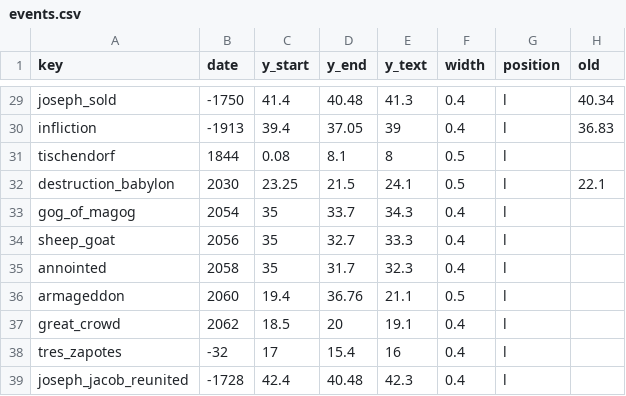
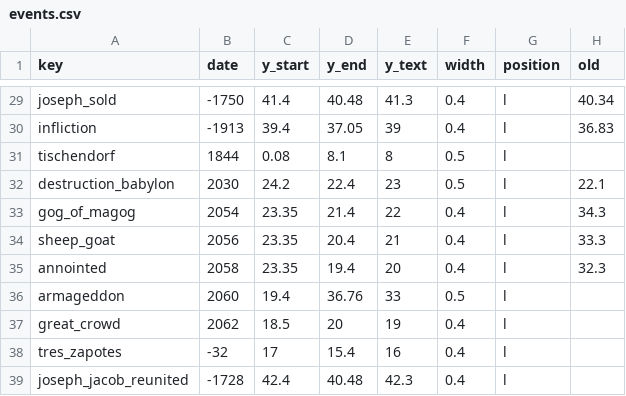
Before and after one commit to kreier/timeline, a CSV file: db/events.csv, drawn as a sheet; only a part is shown, gaps mark what is left out.

Commit message:
reorganized events in the time of the end

```diff
--- a/db/events.csv
+++ b/db/events.csv
@@ -31,8 +31,8 @@ infliction,-1913,39.4,37.05,39,0.4,l,36.83
 tischendorf,1844,0.08,8.1,8,0.5,l,
-destruction_babylon,2030,23.25,21.5,24.1,0.5,l,22.1
-gog_of_magog,2054,35,33.7,34.3,0.4,l,
-sheep_goat,2056,35,32.7,33.3,0.4,l,
-annointed,2058,35,31.7,32.3,0.4,l,
-armageddon,2060,19.4,36.76,21.1,0.5,l,
-great_crowd,2062,18.5,20,19.1,0.4,l,
+destruction_babylon,2030,24.2,22.4,23,0.5,l,22.1
+gog_of_magog,2054,23.35,21.4,22,0.4,l,34.3
+sheep_goat,2056,23.35,20.4,21,0.4,l,33.3
+annointed,2058,23.35,19.4,20,0.4,l,32.3
+armageddon,2060,19.4,36.76,33,0.5,l,
+great_crowd,2062,18.5,20,19,0.4,l,
 tres_zapotes,-32,17,15.4,16,0.4,l,
```
Also changed, not shown: db/dictionary_en.csv, db/periods.csv, 1 other file.
